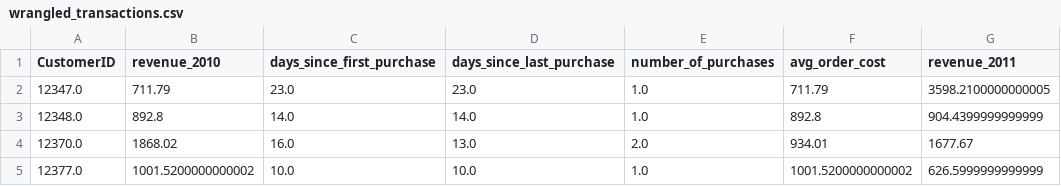
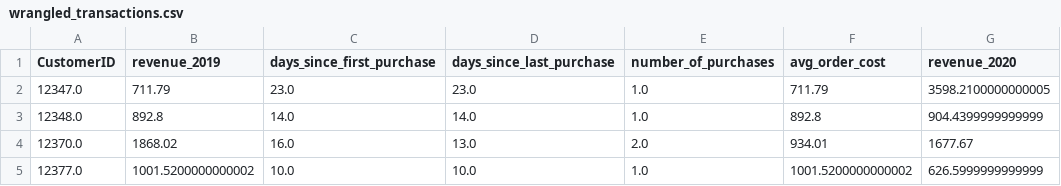
Before and after one commit to PacktPublishing/Data-Science-for-Marketing-Analytics-Second-Edition, a CSV file: Chapter05/wrangled_transactions.csv, drawn as a sheet; only a part is shown.

Commit message:
Updated data files

```diff
--- a/Chapter05/wrangled_transactions.csv
+++ b/Chapter05/wrangled_transactions.csv
@@ -1,2 +1,2 @@
-CustomerID,revenue_2010,days_since_first_purchase,days_since_last_purchase,number_of_purchases,avg_order_cost,revenue_2011
+CustomerID,revenue_2019,days_since_first_purchase,days_since_last_purchase,number_of_purchases,avg_order_cost,revenue_2020
 12347.0,711.79,23.0,23.0,1.0,711.79,3598.2100000000005
```
Also changed, not shown: 1 other file.
